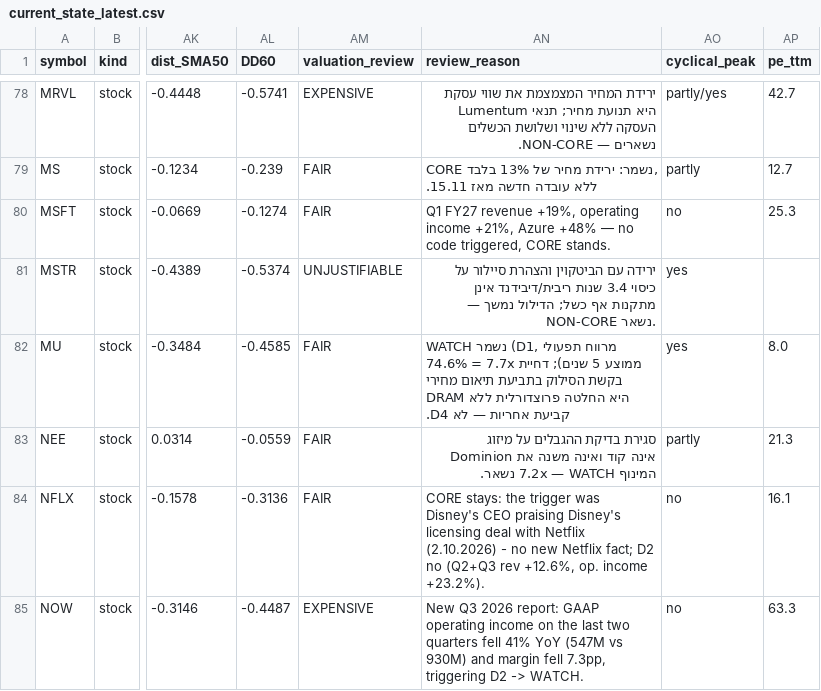
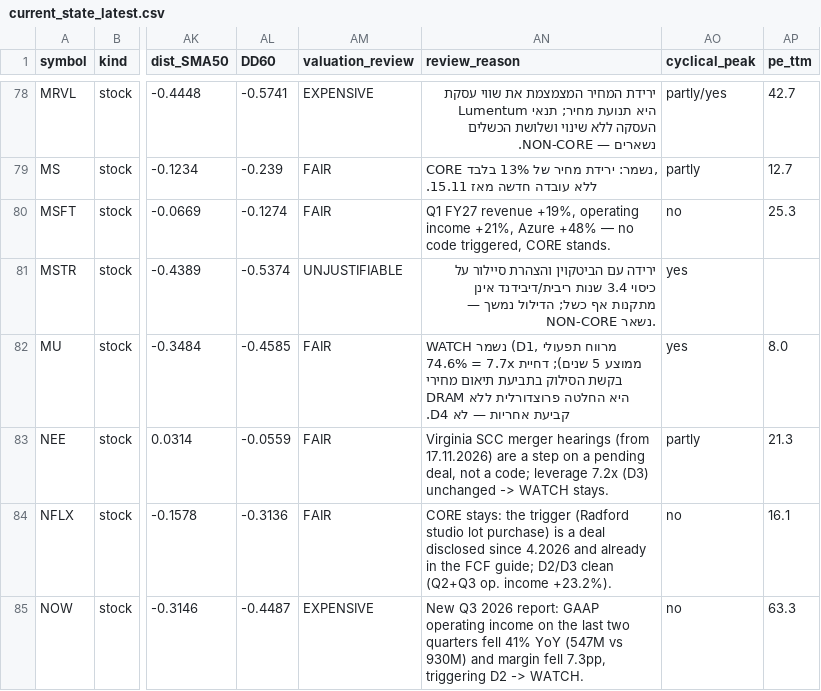
Before and after one commit to Liornim/spmo-market-bridge, a CSV file: core/current_state_latest.csv, drawn as a sheet; only a part is shown, gaps mark what is left out; the diff covers the shown part only; the diff names each change by its address in the sheet, - before the commit and + after, or states it on an @@ line.

```diff
--- a/core/current_state_latest.csv
+++ b/core/current_state_latest.csv
-AN83 (review_reason): סגירת בדיקת ההגבלים על מיזוג Dominion אינה קוד ואינה משנה את המינוף 7.2x — WATCH נשאר.
+AN83 (review_reason): Virginia SCC merger hearings (from 17.11.2026) are a step on a pending deal, not a code; leverage 7.2x (D3) unchanged -> WATCH stays.
-AN84 (review_reason): …the trigger was Disney's CEO praising Disney's licensing deal with Netflix (2.10.2026) - no new Netflix fact; D2 no (Q2+Q3 rev +12.6%, op. income…
+AN84 (review_reason): …the trigger (Radford studio lot purchase) is a deal disclosed since 4.2026 and already in the FCF guide; D2/D3 clean (Q2+Q3 op. income…
```
Also changed, not shown: 8 edited cells elsewhere in this file, core/history/state_2026-11-20.csv, 4 other files.
